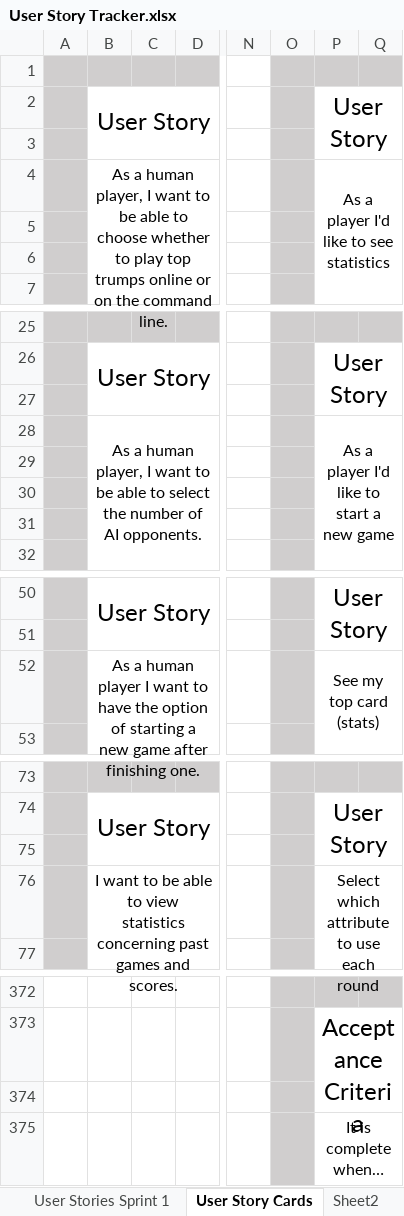
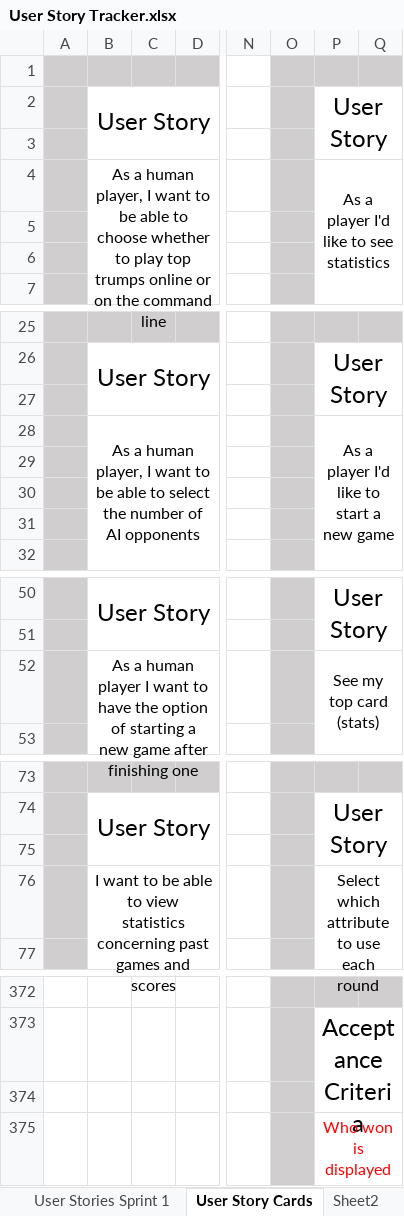
Before and after one commit to Caimpson/ITTeamProject_Documentation, an Excel workbook: User Story Tracker.xlsx, sheet User Story Cards, drawn as a sheet; only a part is shown, gaps mark what is left out; values as stored, in another font and other column widths than the file's, no borders; the diff covers the shown part only; the diff names each change by its address in the sheet, - before the commit and + after, or states it on an @@ line.

```diff
--- a/User Story Tracker.xlsx (sheet User Story Cards)
+++ b/User Story Tracker.xlsx (sheet User Story Cards)
-B4: …the command line.
+B4: …the command line
-B28: …of AI opponents.
+B28: …of AI opponents
-B52: …after finishing one.
+B52: …after finishing one
-B76: …games and scores.
+B76: …games and scores
-P375: It is complete when…
+P375: Who won is displayed
-P375 text colour: black
+P375 text colour: #FF0000
```
Also changed, not shown: 29 edited cells and cell formats elsewhere in this sheet.
